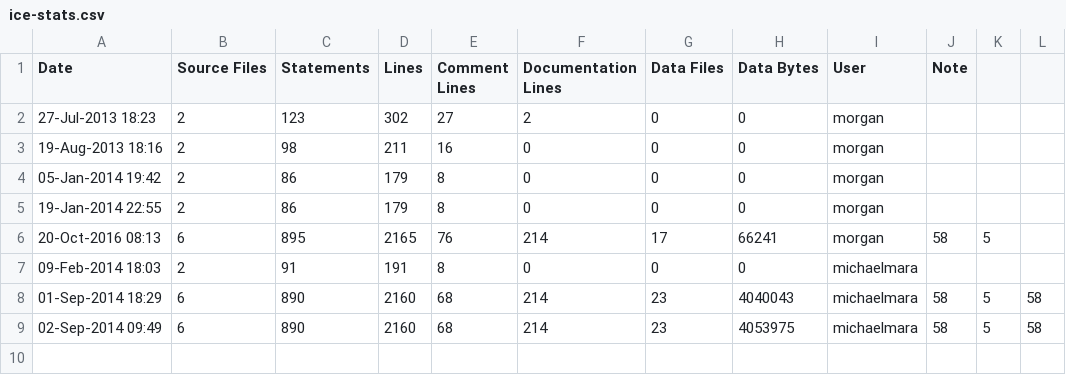
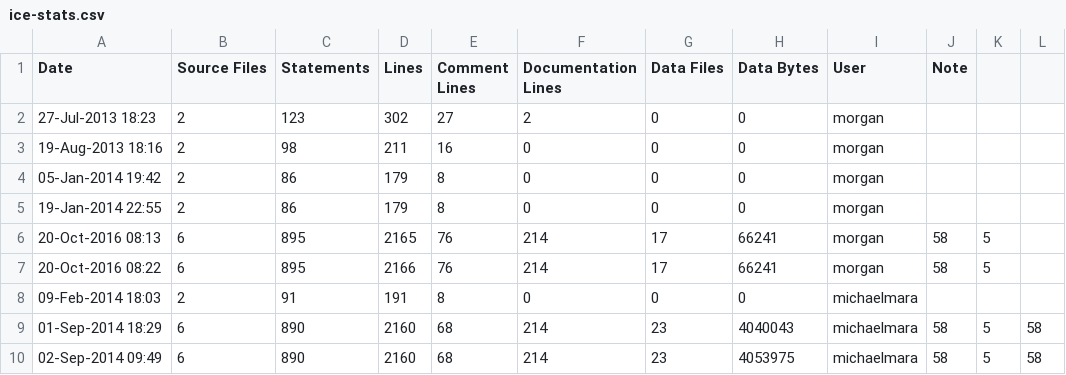
Before and after one commit to RomkoSI/G3D, a CSV file: samples/deepGBufferRadiosity/ice-stats.csv, drawn as a sheet; the diff names each change by its address in the sheet, - before the commit and + after, or states it on an @@ line.

```diff
--- a/samples/deepGBufferRadiosity/ice-stats.csv
+++ b/samples/deepGBufferRadiosity/ice-stats.csv
+row 7: 20-Oct-2016 08:22 | 6 | 895 | 2166 | 76 | 214 | 17 | 66241 | morgan | 58 | 5
```
Also changed, not shown: 1 other file.
